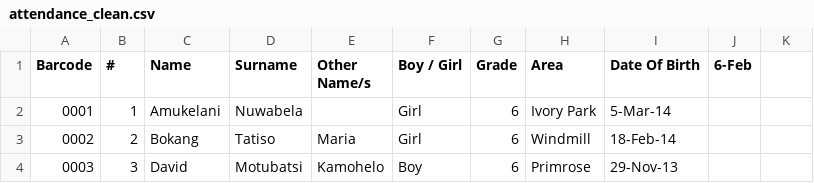
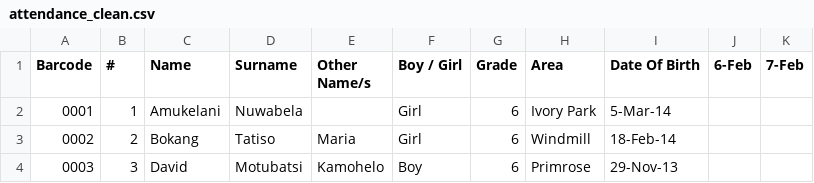
Before and after one commit to Thoko654/Attendance-Register-, a CSV file: data/attendance_clean.csv, drawn as a sheet; only a part is shown; the diff names each change by its address in the sheet, - before the commit and + after, or states it on an @@ line.

Commit message:
Update data/attendance_clean.csv

```diff
--- a/data/attendance_clean.csv
+++ b/data/attendance_clean.csv
-K1: (empty)
+K1: 7-Feb
```
